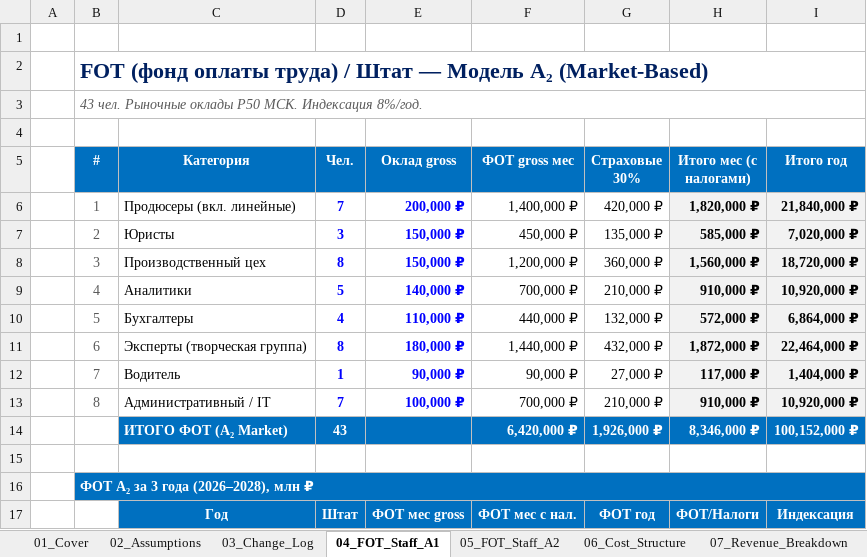
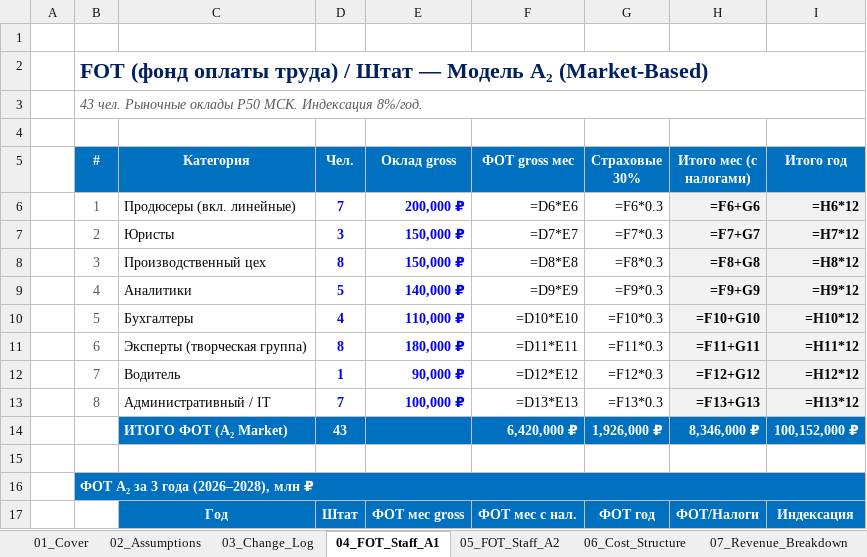
Before and after one commit to Noldorwarrior/TrendStudio-Holding, an Excel workbook: Investor_Package/investor_model_v1.0_Public.xlsx, sheet 04_FOT_Staff_A1, drawn as a sheet; only a part is shown; values as stored, in another font and other column widths than the file's, no borders; formulas without a stored value are shown as written; the diff covers the shown part only; the diff names each change by its address in the sheet, - before the commit and + after, or states it on an @@ line.

```diff
--- a/Investor_Package/investor_model_v1.0_Public.xlsx (sheet 04_FOT_Staff_A1)
+++ b/Investor_Package/investor_model_v1.0_Public.xlsx (sheet 04_FOT_Staff_A1)
-F6 (ФОТ gross мес): 1,400,000 ₽
+F6 (ФОТ gross мес): =D6*E6
-G6 (Страховые 30%): 420,000 ₽
+G6 (Страховые 30%): =F6*0.3
-H6 (Итого мес (с налогами)): 1,820,000 ₽
+H6 (Итого мес (с налогами)): =F6+G6
-I6 (Итого год): 21,840,000 ₽
+I6 (Итого год): =H6*12
-F7 (ФОТ gross мес): 450,000 ₽
+F7 (ФОТ gross мес): =D7*E7
-G7 (Страховые 30%): 135,000 ₽
+G7 (Страховые 30%): =F7*0.3
-H7 (Итого мес (с налогами)): 585,000 ₽
+H7 (Итого мес (с налогами)): =F7+G7
-I7 (Итого год): 7,020,000 ₽
+I7 (Итого год): =H7*12
-F8 (ФОТ gross мес): 1,200,000 ₽
+F8 (ФОТ gross мес): =D8*E8
-G8 (Страховые 30%): 360,000 ₽
+G8 (Страховые 30%): =F8*0.3
-H8 (Итого мес (с налогами)): 1,560,000 ₽
+H8 (Итого мес (с налогами)): =F8+G8
-I8 (Итого год): 18,720,000 ₽
+I8 (Итого год): =H8*12
-F9 (ФОТ gross мес): 700,000 ₽
+F9 (ФОТ gross мес): =D9*E9
-G9 (Страховые 30%): 210,000 ₽
+G9 (Страховые 30%): =F9*0.3
-H9 (Итого мес (с налогами)): 910,000 ₽
+H9 (Итого мес (с налогами)): =F9+G9
-I9 (Итого год): 10,920,000 ₽
+I9 (Итого год): =H9*12
-F10 (ФОТ gross мес): 440,000 ₽
+F10 (ФОТ gross мес): =D10*E10
-G10 (Страховые 30%): 132,000 ₽
+G10 (Страховые 30%): =F10*0.3
-H10 (Итого мес (с налогами)): 572,000 ₽
+H10 (Итого мес (с налогами)): =F10+G10
-I10 (Итого год): 6,864,000 ₽
+I10 (Итого год): =H10*12
-F11 (ФОТ gross мес): 1,440,000 ₽
+F11 (ФОТ gross мес): =D11*E11
-G11 (Страховые 30%): 432,000 ₽
+G11 (Страховые 30%): =F11*0.3
-H11 (Итого мес (с налогами)): 1,872,000 ₽
+H11 (Итого мес (с налогами)): =F11+G11
-I11 (Итого год): 22,464,000 ₽
+I11 (Итого год): =H11*12
-F12 (ФОТ gross мес): 90,000 ₽
+F12 (ФОТ gross мес): =D12*E12
-G12 (Страховые 30%): 27,000 ₽
+G12 (Страховые 30%): =F12*0.3
-H12 (Итого мес (с налогами)): 117,000 ₽
+H12 (Итого мес (с налогами)): =F12+G12
-I12 (Итого год): 1,404,000 ₽
+I12 (Итого год): =H12*12
-F13 (ФОТ gross мес): 700,000 ₽
+F13 (ФОТ gross мес): =D13*E13
-G13 (Страховые 30%): 210,000 ₽
+G13 (Страховые 30%): =F13*0.3
-H13 (Итого мес (с налогами)): 910,000 ₽
+H13 (Итого мес (с налогами)): =F13+G13
-I13 (Итого год): 10,920,000 ₽
+I13 (Итого год): =H13*12
```
Also changed, not shown: 2 added rows, 2 removed rows and 2 edited cells elsewhere in this sheet, sheet 05_FOT_Staff_A2, sheet 08_Content_Pipeline, sheet 06_Cost_Structure, sheet 07_Revenue_Breakdown, sheet 32_Comparable_Transactions, sheet 03_Change_Log, 3 more sheets, investor_model_v1.0_Public.xlsx, 38 other files.
